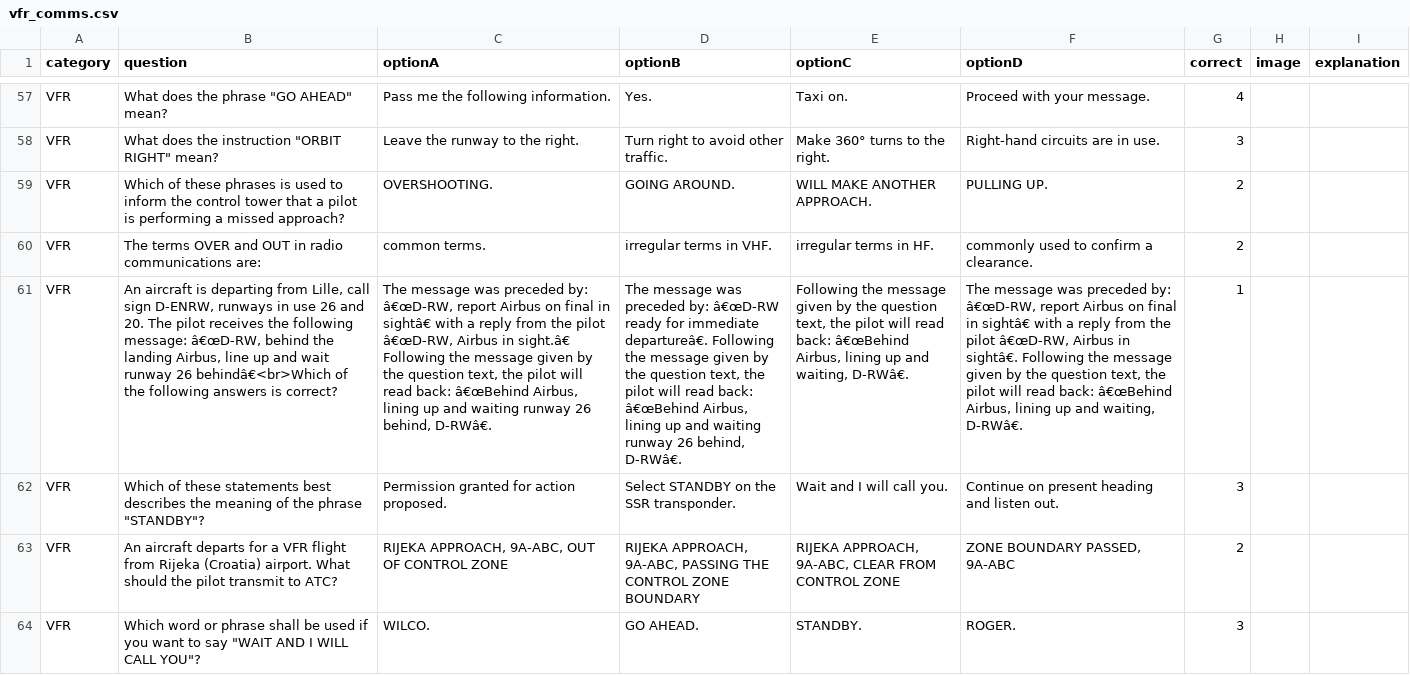
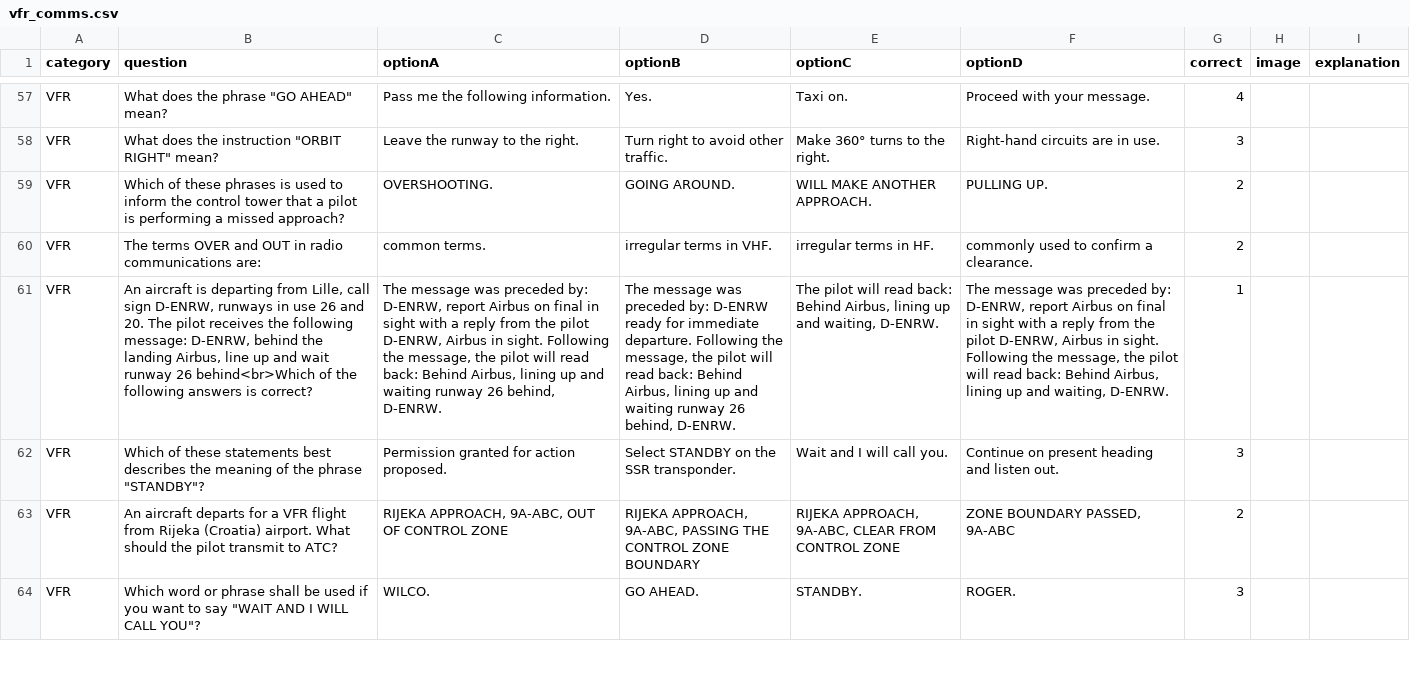
Before and after one commit to Georgesk1997/ETIHAD, a CSV file: categories/vfr_comms.csv, drawn as a sheet; only a part is shown, gaps mark what is left out; the diff names each change by its address in the sheet, - before the commit and + after, or states it on an @@ line.

Commit message:
Update vfr_comms.csv

```diff
--- a/categories/vfr_comms.csv
+++ b/categories/vfr_comms.csv
-B61 (question): …following message: â€œD-RW, behind the landing Airbus, line up and wait runway 26 behindâ€<br>Which of the…
+B61 (question): …following message: D-ENRW, behind the landing Airbus, line up and wait runway 26 behind<br>Which of the…
-C61 (optionA): …preceded by: â€œD-RW, report Airbus on final in sightâ€ with a reply from the pilot â€œD-RW, Airbus in sight.â€ Following the message given by the question text, the pilot will read back: â€œBehind Airbus, lining up and waiting runway 26 behind, D-RWâ€.
+C61 (optionA): …preceded by: D-ENRW, report Airbus on final in sight with a reply from the pilot D-ENRW, Airbus in sight. Following the message, the pilot will read back: Behind Airbus, lining up and waiting runway 26 behind, D-ENRW.
-D61 (optionB): …preceded by: â€œD-RW ready for immediate departureâ€. Following the message given by the question text, the pilot will read back: â€œBehind Airbus, lining up and waiting runway 26 behind, D-RWâ€.
+D61 (optionB): …preceded by: D-ENRW ready for immediate departure. Following the message, the pilot will read back: Behind Airbus, lining up and waiting runway 26 behind, D-ENRW.
-E61 (optionC): Following the message given by the question text, the pilot will read back: â€œBehind Airbus, lining up and waiting, D-RWâ€.
+E61 (optionC): The pilot will read back: Behind Airbus, lining up and waiting, D-ENRW.
-F61 (optionD): …preceded by: â€œD-RW, report Airbus on final in sightâ€ with a reply from the pilot â€œD-RW, Airbus in sightâ€. Following the message given by the question text, the pilot will read back: â€œBehind Airbus, lining up and waiting, D-RWâ€.
+F61 (optionD): …preceded by: D-ENRW, report Airbus on final in sight with a reply from the pilot D-ENRW, Airbus in sight. Following the message, the pilot will read back: Behind Airbus, lining up and waiting, D-ENRW.
```
